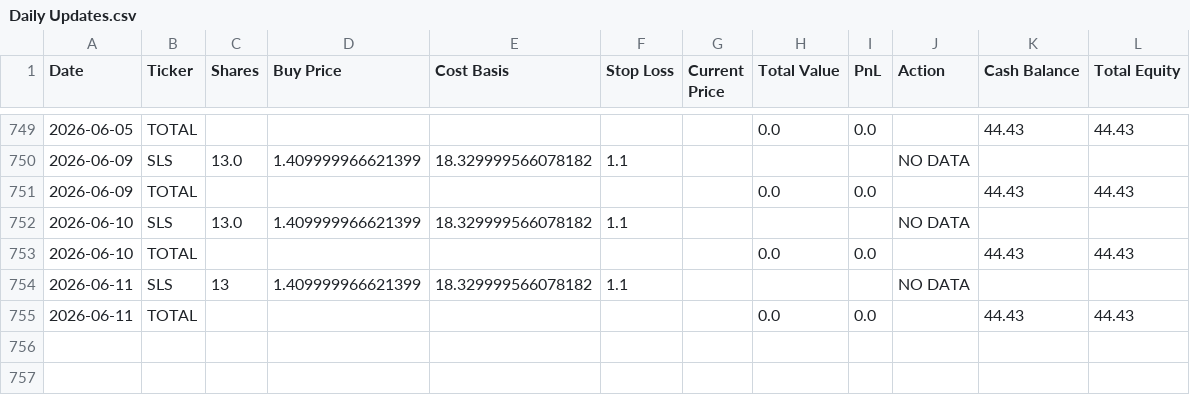
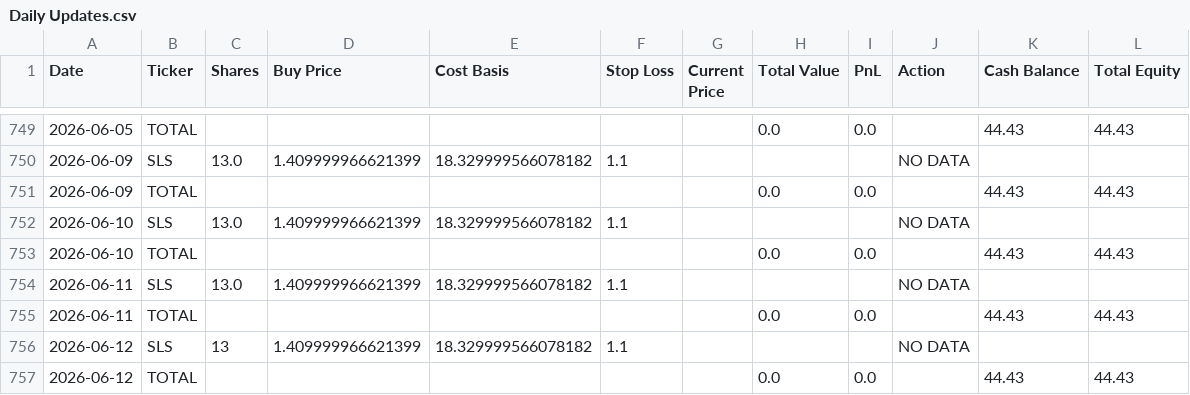
Before and after one commit to pchaganti/gx-Micro-Cap-Experiment, a CSV file: Scripts and CSV Files/Daily Updates.csv, drawn as a sheet; only a part is shown, gaps mark what is left out.

```diff
--- a/Scripts and CSV Files/Daily Updates.csv
+++ b/Scripts and CSV Files/Daily Updates.csv
@@ -753,3 +753,5 @@ Date,Ticker,Shares,Buy Price,Cost Basis,Stop Loss,Current Price,Total Value,PnL,
 2026-06-10,TOTAL,,,,,,0.0,0.0,,44.43,44.43
-2026-06-11,SLS,13,1.409999966621399,18.329999566078182,1.1,,,,NO DATA,,
+2026-06-11,SLS,13.0,1.409999966621399,18.329999566078182,1.1,,,,NO DATA,,
 2026-06-11,TOTAL,,,,,,0.0,0.0,,44.43,44.43
+2026-06-12,SLS,13,1.409999966621399,18.329999566078182,1.1,,,,NO DATA,,
+2026-06-12,TOTAL,,,,,,0.0,0.0,,44.43,44.43
```
Also changed, not shown: Frontend/Baseline CSVs/russell.csv, Frontend/Baseline CSVs/sp500.csv, 1 other file.
